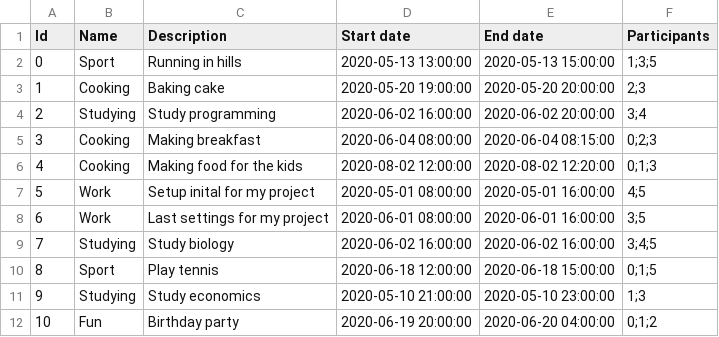
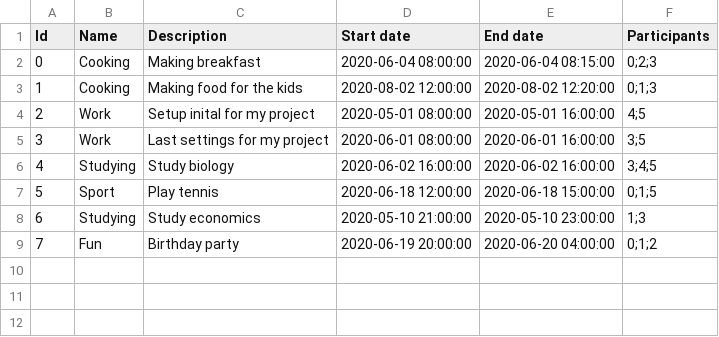
Before and after one commit to vargaeric/bsc, a CSV file: oop/PersonalAgenda/activites.csv, drawn as a sheet; removed rows and columns are numbered as before the commit, all else as after; the diff names each change by its address in the sheet, - before the commit and + after, or states it on an @@ line.

Commit message:
Updated PersonalAgenda

```diff
--- a/oop/PersonalAgenda/activites.csv
+++ b/oop/PersonalAgenda/activites.csv
-row 2: 0 | Sport | Running in hills | 2020-05-13 13:00:00 | 2020-05-13 15:00:00 | 1;3;5
-row 3: 1 | Cooking | Baking cake | 2020-05-20 19:00:00 | 2020-05-20 20:00:00 | 2;3
-row 4: 2 | Studying | Study programming | 2020-06-02 16:00:00 | 2020-06-02 20:00:00 | 3;4
@@ column A (Id) renumbered from row 2 down @@
```
Also changed, not shown: oop/PersonalAgenda/persons.csv, 9 other files.
